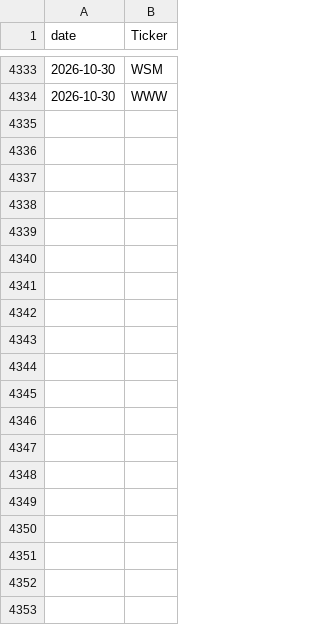
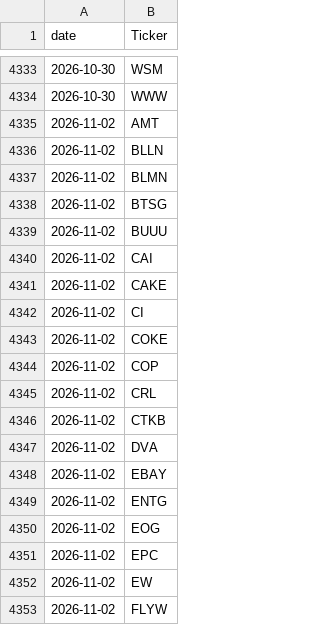
Before and after one commit to alexanderabe28-cpu/Theme--Heatmap, a CSV file: data/scan/scan_history.csv, drawn as a sheet; only a part is shown, gaps mark what is left out; the diff covers the shown part only; the diff names each change by its address in the sheet, - before the commit and + after, or states it on an @@ line.

```diff
--- a/data/scan/scan_history.csv
+++ b/data/scan/scan_history.csv
+row 4335: 2026-11-02 | AMT
+row 4336: 2026-11-02 | BLLN
+row 4337: 2026-11-02 | BLMN
+row 4338: 2026-11-02 | BTSG
+row 4339: 2026-11-02 | BUUU
+row 4340: 2026-11-02 | CAI
+row 4341: 2026-11-02 | CAKE
+row 4342: 2026-11-02 | CI
+row 4343: 2026-11-02 | COKE
+row 4344: 2026-11-02 | COP
+row 4345: 2026-11-02 | CRL
+row 4346: 2026-11-02 | CTKB
+row 4347: 2026-11-02 | DVA
+row 4348: 2026-11-02 | EBAY
+row 4349: 2026-11-02 | ENTG
+row 4350: 2026-11-02 | EOG
+row 4351: 2026-11-02 | EPC
+row 4352: 2026-11-02 | EW
+row 4353: 2026-11-02 | FLYW
```
Also changed, not shown: 29 added rows elsewhere in this file, data/breadth_daily.csv, data/breadth_weekly.csv, 5 other files.
